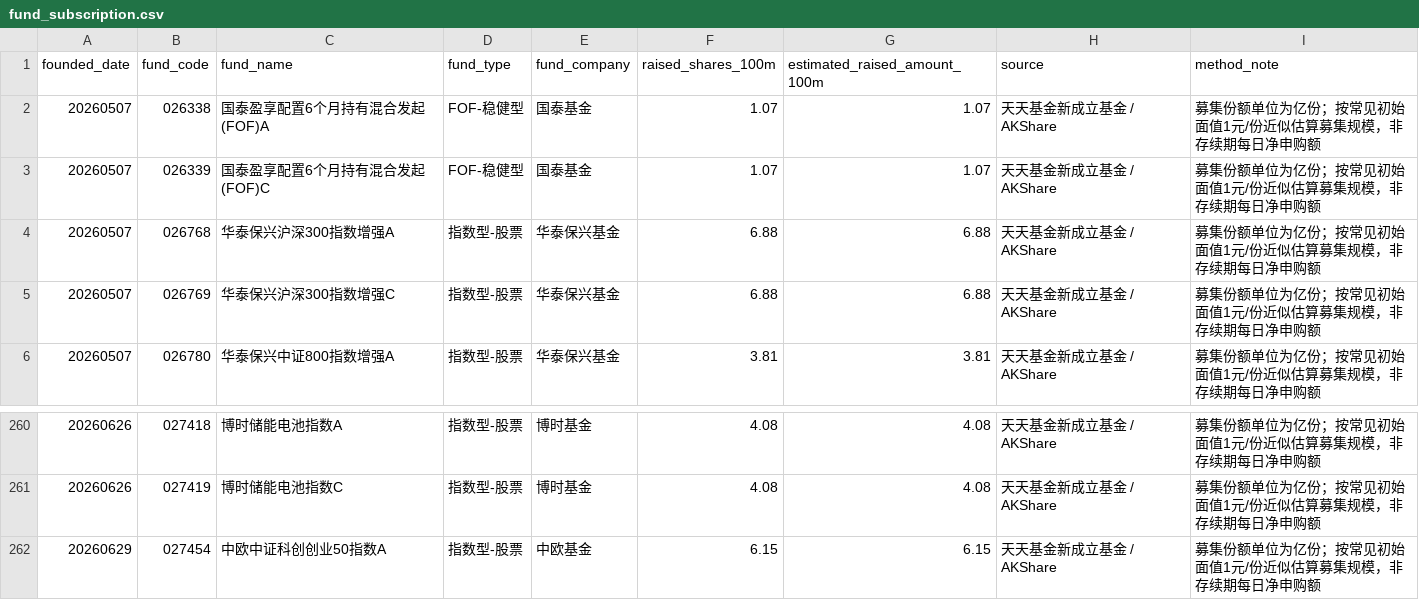
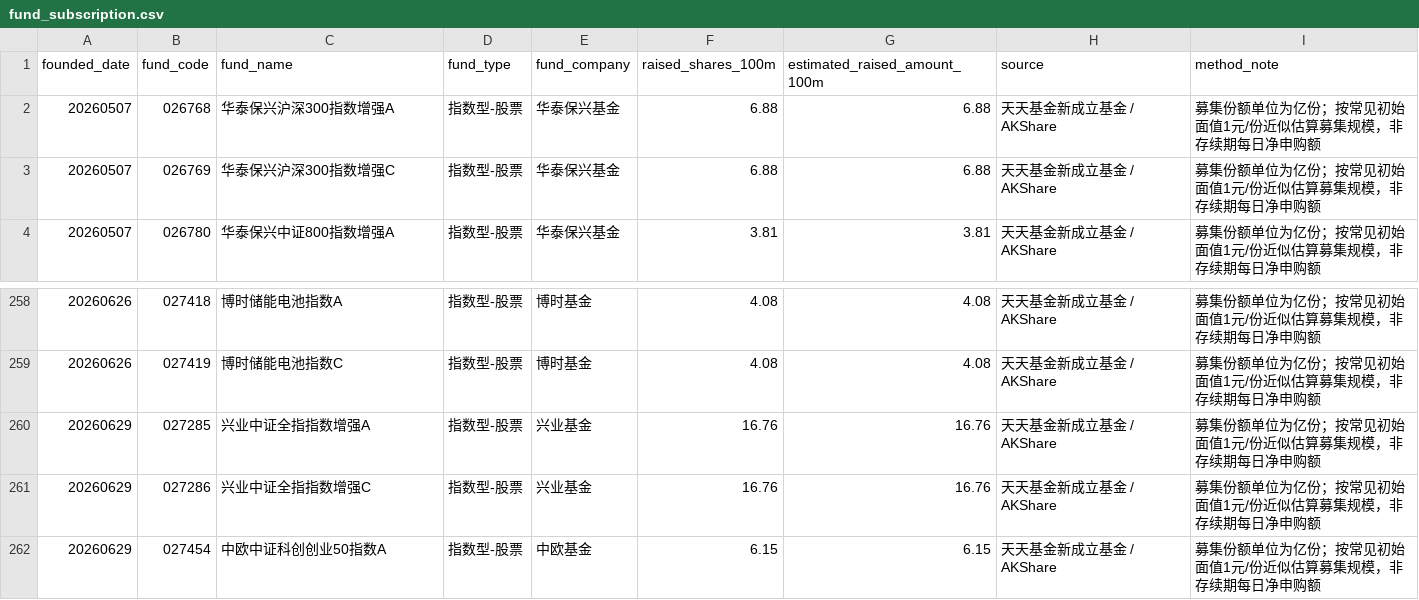
Before and after one commit to littlepeachh/macroscope-dashboard-v5, a CSV file: data/fund_subscription.csv, drawn as a sheet; only a part is shown, gaps mark what is left out.

```diff
--- a/data/fund_subscription.csv
+++ b/data/fund_subscription.csv
@@ -1,4 +1,2 @@
 founded_date,fund_code,fund_name,fund_type,fund_company,raised_shares_100m,estimated_raised_amount_100m,source,method_note
-20260507,026338,国泰盈享配置6个月持有混合发起(FOF)A,FOF-稳健型,国泰基金,1.07,1.07,天天基金新成立基金 / AKShare,募集份额单位为亿份；按常见初始面值1元/份近似估算募集规模，非存续期每日净申购额
-20260507,026339,国泰盈享配置6个月持有混合发起(FOF)C,FOF-稳健型,国泰基金,1.07,1.07,天天基金新成立基金 / AKShare,募集份额单位为亿份；按常见初始面值1元/份近似估算募集规模，非存续期每日净申购额
 20260507,026768,华泰保兴沪深300指数增强A,指数型-股票,华泰保兴基金,6.88,6.88,天天基金新成立基金 / AKShare,募集份额单位为亿份；按常见初始面值1元/份近似估算募集规模，非存续期每日净申购额
@@ -261,2 +259,4 @@
 20260626,027419,博时储能电池指数C,指数型-股票,博时基金,4.08,4.08,天天基金新成立基金 / AKShare,募集份额单位为亿份；按常见初始面值1元/份近似估算募集规模，非存续期每日净申购额
+20260629,027285,兴业中证全指指数增强A,指数型-股票,兴业基金,16.76,16.76,天天基金新成立基金 / AKShare,募集份额单位为亿份；按常见初始面值1元/份近似估算募集规模，非存续期每日净申购额
+20260629,027286,兴业中证全指指数增强C,指数型-股票,兴业基金,16.76,16.76,天天基金新成立基金 / AKShare,募集份额单位为亿份；按常见初始面值1元/份近似估算募集规模，非存续期每日净申购额
 20260629,027454,中欧中证科创创业50指数A,指数型-股票,中欧基金,6.15,6.15,天天基金新成立基金 / AKShare,募集份额单位为亿份；按常见初始面值1元/份近似估算募集规模，非存续期每日净申购额
```
Also changed, not shown: data/macro.csv, 2 other files.
